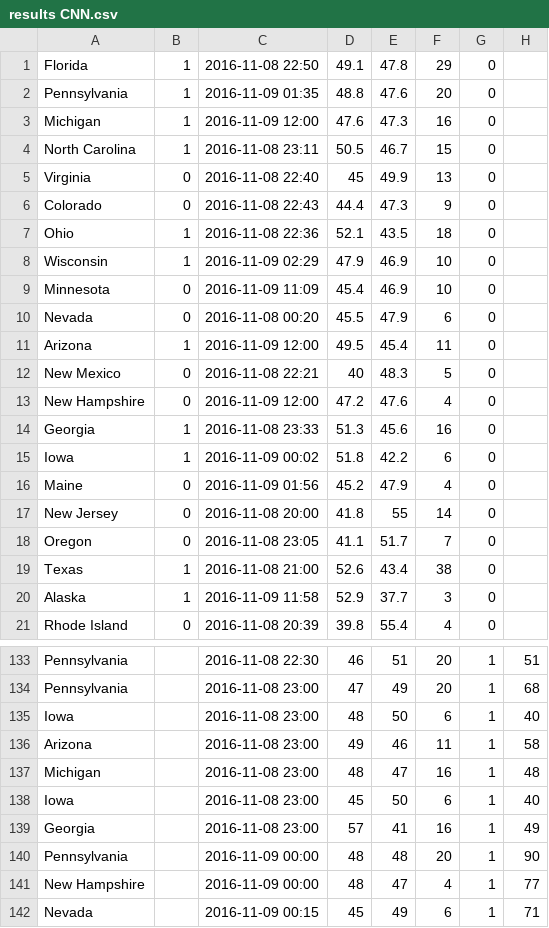
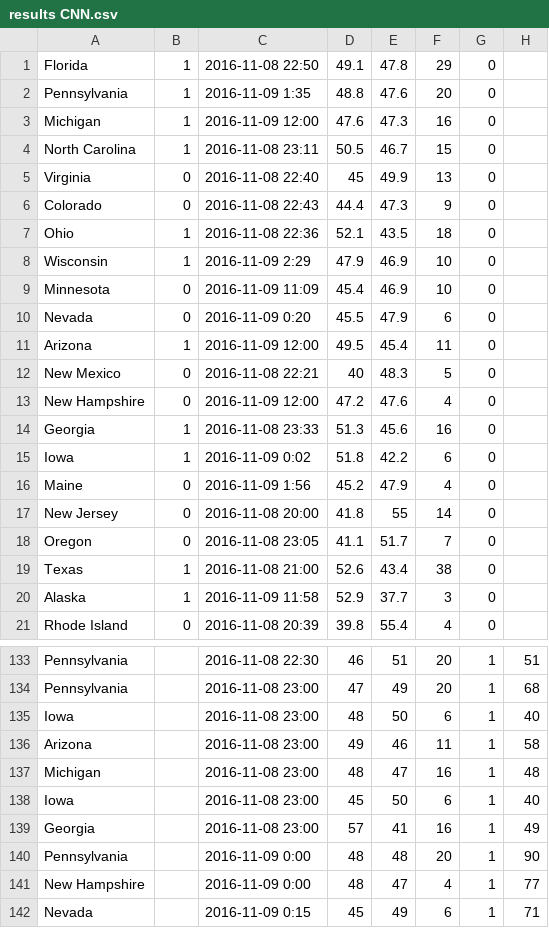
Before and after one commit to alexhuang1117/Data-Science-Portfolio, a CSV file: FX_Analysis_During_US_Election/data/results CNN.csv, drawn as a sheet; only a part is shown, gaps mark what is left out.

```diff
--- a/FX_Analysis_During_US_Election/data/results CNN.csv
+++ b/FX_Analysis_During_US_Election/data/results CNN.csv
@@ -1,3 +1,3 @@
 Florida,1,2016-11-08 22:50,49.1,47.8,29,0,
-Pennsylvania,1,2016-11-09 01:35,48.8,47.6,20,0,
+Pennsylvania,1,2016-11-09 1:35,48.8,47.6,20,0,
 Michigan,1,2016-11-09 12:00,47.6,47.3,16,0,
@@ -7,5 +7,5 @@ Colorado,0,2016-11-08 22:43,44.4,47.3,9,0,
 Ohio,1,2016-11-08 22:36,52.1,43.5,18,0,
-Wisconsin,1,2016-11-09 02:29,47.9,46.9,10,0,
+Wisconsin,1,2016-11-09 2:29,47.9,46.9,10,0,
 Minnesota,0,2016-11-09 11:09,45.4,46.9,10,0,
-Nevada,0,2016-11-08 00:20,45.5,47.9,6,0,
+Nevada,0,2016-11-09 0:20,45.5,47.9,6,0,
 Arizona,1,2016-11-09 12:00,49.5,45.4,11,0,
@@ -14,4 +14,4 @@ New Hampshire,0,2016-11-09 12:00,47.2,47.6,4,0,
 Georgia,1,2016-11-08 23:33,51.3,45.6,16,0,
-Iowa,1,2016-11-09 00:02,51.8,42.2,6,0,
-Maine,0,2016-11-09 01:56,45.2,47.9,4,0,
+Iowa,1,2016-11-09 0:02,51.8,42.2,6,0,
+Maine,0,2016-11-09 1:56,45.2,47.9,4,0,
 New Jersey,0,2016-11-08 20:00,41.8,55,14,0,
@@ -139,4 +139,4 @@ Iowa,,2016-11-08 23:00,45,50,6,1,40
 Georgia,,2016-11-08 23:00,57,41,16,1,49
-Pennsylvania,,2016-11-09 00:00,48,48,20,1,90
-New Hampshire,,2016-11-09 00:00,48,47,4,1,77
-Nevada,,2016-11-09 00:15,45,49,6,1,71
+Pennsylvania,,2016-11-09 0:00,48,48,20,1,90
+New Hampshire,,2016-11-09 0:00,48,47,4,1,77
+Nevada,,2016-11-09 0:15,45,49,6,1,71
```
Also changed, not shown: 11 other files.
